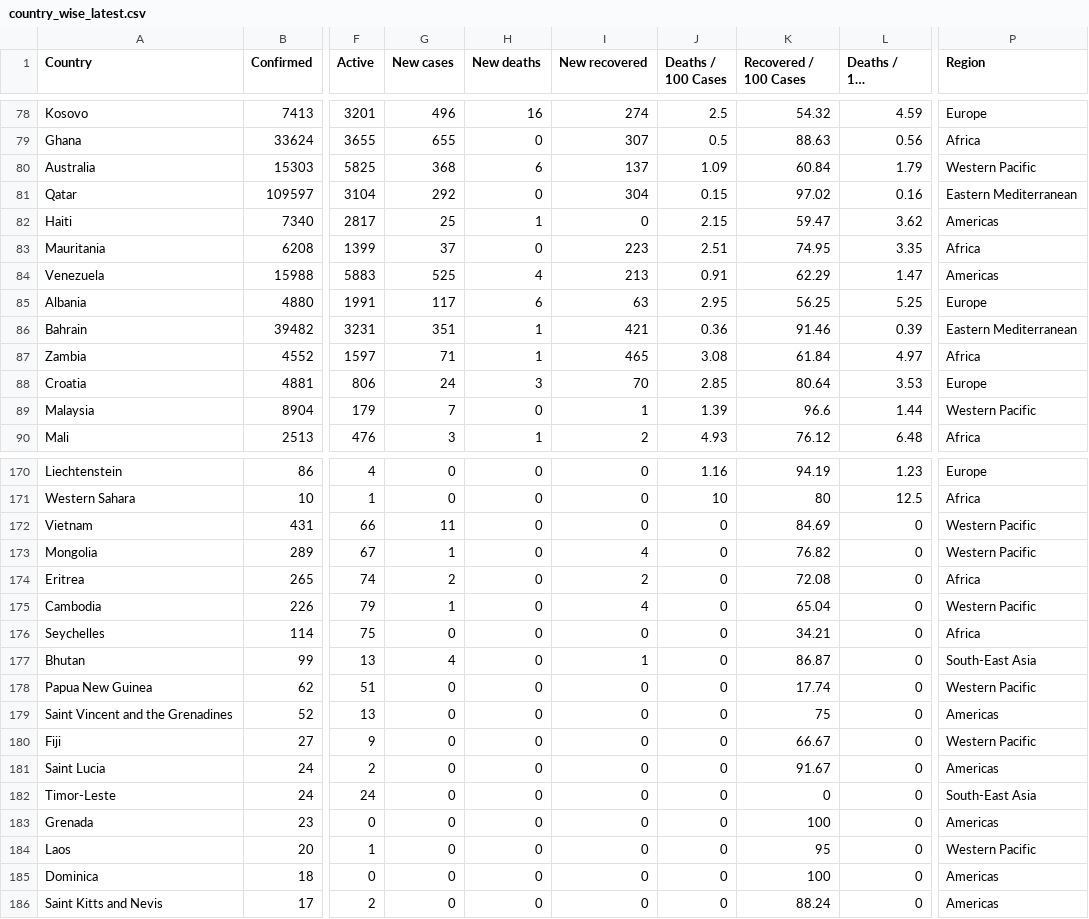
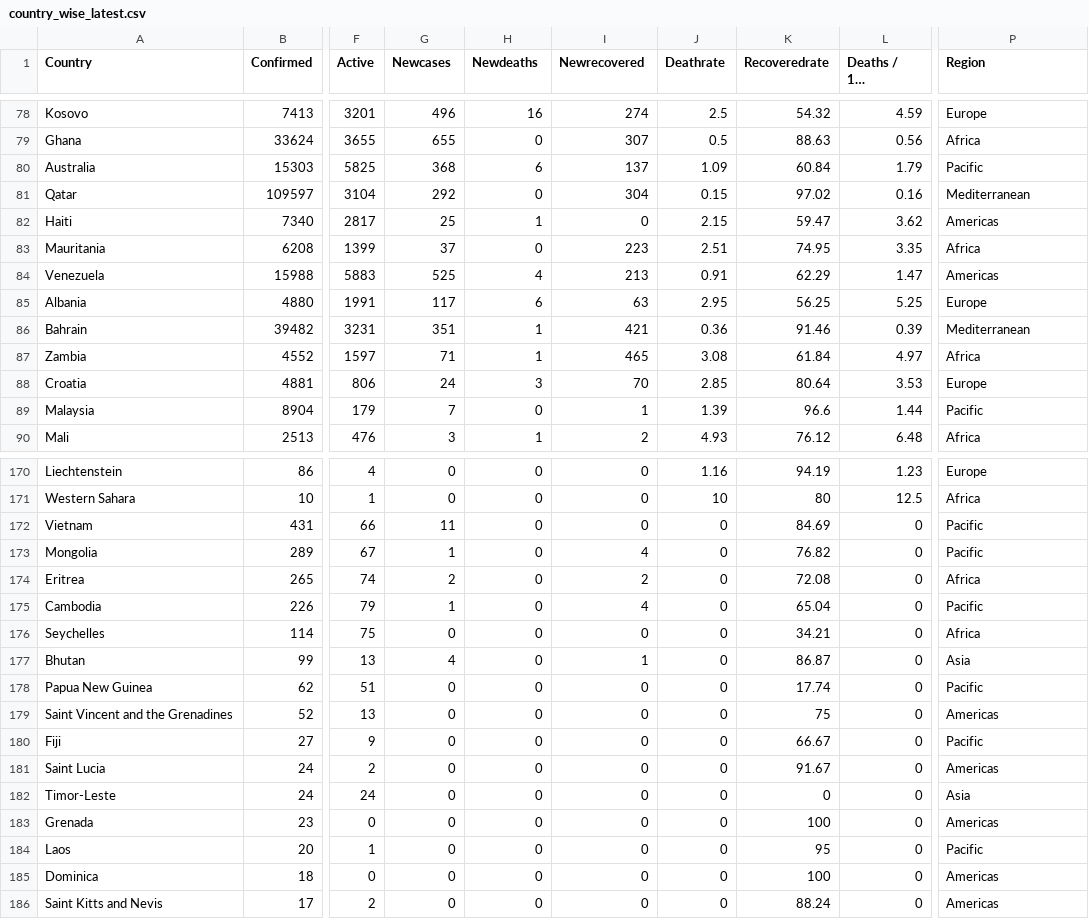
Before and after one commit to Komalkadian/cs498.github.io, a CSV file: country_wise_latest.csv, drawn as a sheet; only a part is shown, gaps mark what is left out; long unchanged cells end in …; the diff covers the shown part only; the diff names each change by its address in the sheet, - before the commit and + after, or states it on an @@ line.

```diff
--- a/country_wise_latest.csv
+++ b/country_wise_latest.csv
-G1: New cases
+G1: Newcases
-H1: New deaths
+H1: Newdeaths
-I1: New recovered
+I1: Newrecovered
-J1: Deaths / 100 Cases
+J1: Deathrate
-K1: Recovered / 100 Cases
+K1: Recoveredrate
-P80 (Region): Western Pacific
+P80 (Region): Pacific
-P81 (Region): Eastern Mediterranean
+P81 (Region): Mediterranean
-P86 (Region): Eastern Mediterranean
+P86 (Region): Mediterranean
-P89 (Region): Western Pacific
+P89 (Region): Pacific
-P172:P173 (Region): Western Pacific
+P172:P173 (Region): Pacific
-P175 (Region): Western Pacific
+P175 (Region): Pacific
-P177 (Region): South-East Asia
+P177 (Region): Asia
-P178 (Region): Western Pacific
+P178 (Region): Pacific
-P180 (Region): Western Pacific
+P180 (Region): Pacific
-P182 (Region): South-East Asia
+P182 (Region): Asia
-P184 (Region): Western Pacific
+P184 (Region): Pacific
```
Also changed, not shown: 36 edited cells elsewhere in this file.
